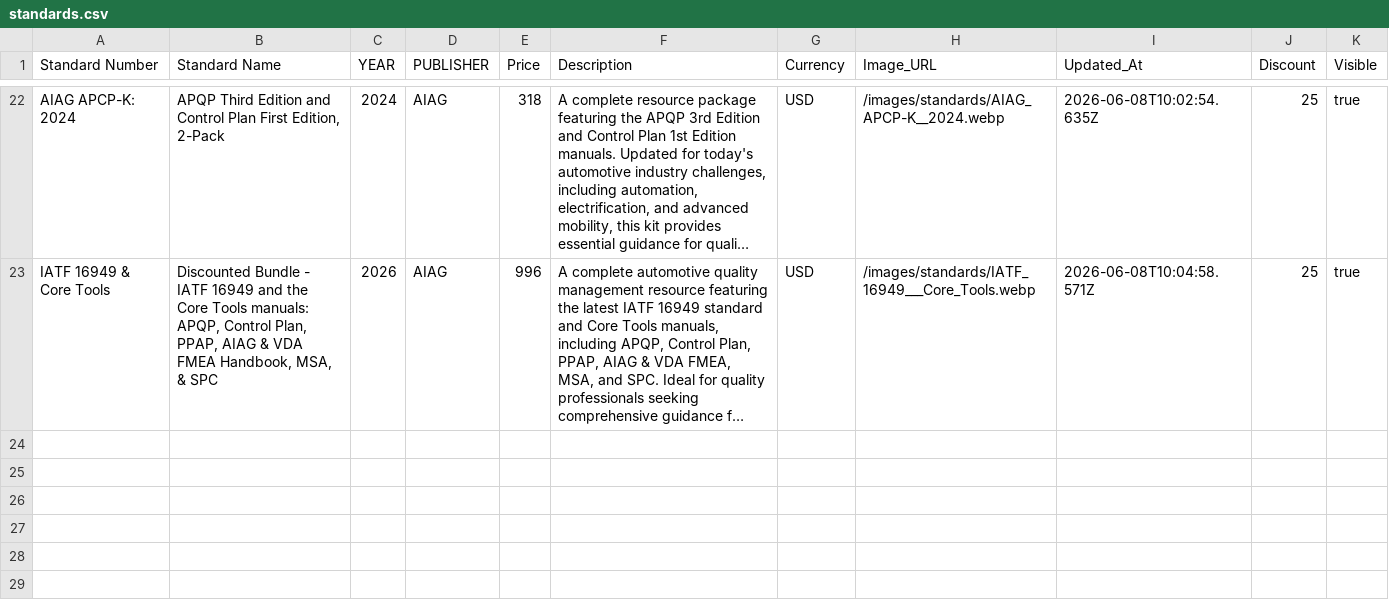
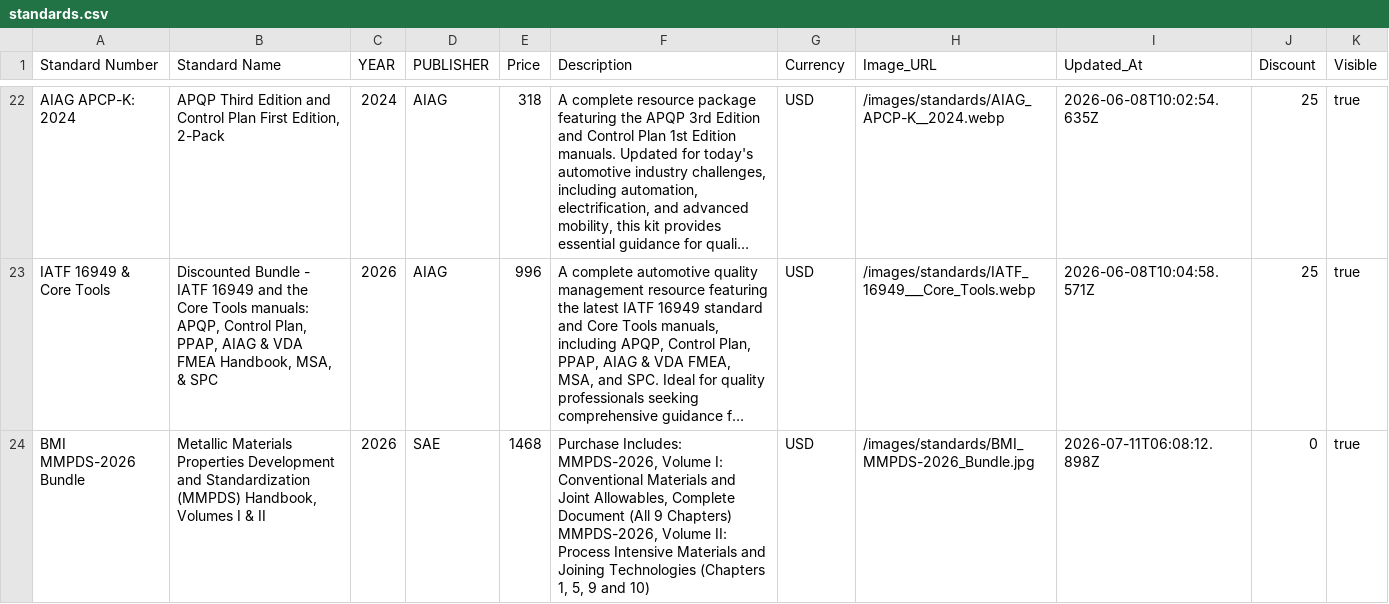
Before and after one commit to sudhirg3173-star/bookstore, a CSV file: data/standards.csv, drawn as a sheet; only a part is shown, gaps mark what is left out; long unchanged cells end in …; ↵ is a line break in a cell; the diff names each change by its address in the sheet, - before the commit and + after, or states it on an @@ line.

Commit message:
ASE standard added

```diff
--- a/data/standards.csv
+++ b/data/standards.csv
+row 24: BMI MMPDS-2026 Bundle | Metallic Materials Properties Development and Standardization (MMPDS) Handbook, Volumes I & II | 2026 | SAE | 1468 | Purchase Includes: ↵ MMPDS-2026, Volume I: Conventional Materials and Joint Allowables, Complete Document (All 9 Chapters) ↵ MMPDS-2026, Volume II: Process Intensive Materials and Joining Technologies (Chapters 1, 5, 9 and 10) | USD | /images/standards/BMI_MMPDS-2026_Bundle.jpg | 2026-07-11T06:08:12.898Z | 0 | true
```
Also changed, not shown: 1 other file.
